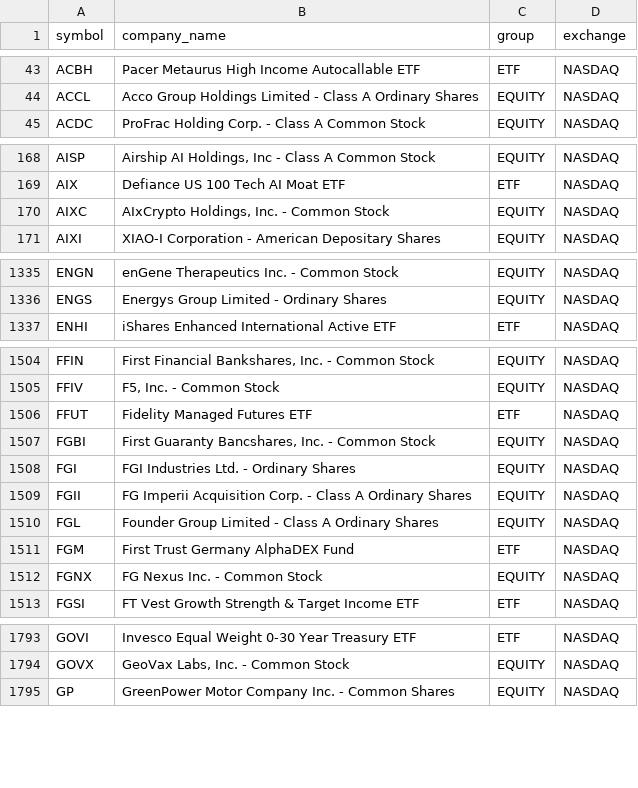
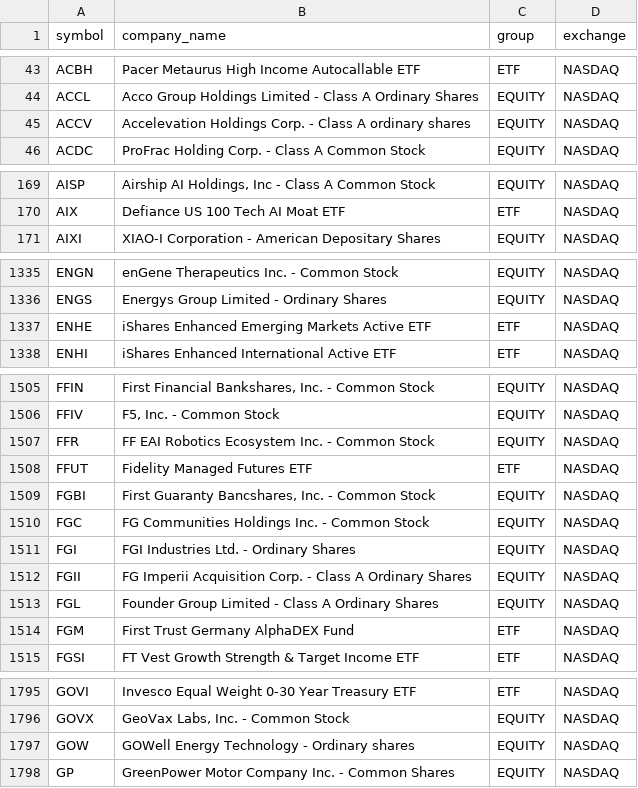
Before and after one commit to darshandarshan6887-bot/US_SCANNSE, a CSV file: shared-data/us_universe_all.csv, drawn as a sheet; only a part is shown, gaps mark what is left out; the diff covers the shown part only.

```diff
--- a/shared-data/us_universe_all.csv
+++ b/shared-data/us_universe_all.csv
@@ -44,2 +44,3 @@ ACBH,Pacer Metaurus High Income Autocallable ETF,ETF,NASDAQ
 ACCL,Acco Group Holdings Limited - Class A Ordinary Shares,EQUITY,NASDAQ
+ACCV,Accelevation Holdings Corp. - Class A ordinary shares,EQUITY,NASDAQ
 ACDC,ProFrac Holding Corp. - Class A Common Stock,EQUITY,NASDAQ
@@ -169,3 +170,2 @@ AISP,"Airship AI Holdings, Inc - Class A Common Stock",EQUITY,NASDAQ
 AIX,Defiance US 100 Tech AI Moat ETF,ETF,NASDAQ
-AIXC,"AIxCrypto Holdings, Inc. - Common Stock",EQUITY,NASDAQ
 AIXI,XIAO-I Corporation - American Depositary Shares,EQUITY,NASDAQ
@@ -1336,2 +1336,3 @@ ENGN,enGene Therapeutics Inc. - Common Stock,EQUITY,NASDAQ
 ENGS,Energys Group Limited - Ordinary Shares,EQUITY,NASDAQ
+ENHE,iShares Enhanced Emerging Markets Active ETF,ETF,NASDAQ
 ENHI,iShares Enhanced International Active ETF,ETF,NASDAQ
@@ -1505,4 +1506,6 @@ FFIN,"First Financial Bankshares, Inc. - Common Stock",EQUITY,NASDAQ
 FFIV,"F5, Inc. - Common Stock",EQUITY,NASDAQ
+FFR,FF EAI Robotics Ecosystem Inc. - Common Stock,EQUITY,NASDAQ
 FFUT,Fidelity Managed Futures ETF,ETF,NASDAQ
 FGBI,"First Guaranty Bancshares, Inc. - Common Stock",EQUITY,NASDAQ
+FGC,FG Communities Holdings Inc. - Common Stock,EQUITY,NASDAQ
 FGI,FGI Industries Ltd. - Ordinary Shares,EQUITY,NASDAQ
@@ -1511,3 +1514,2 @@ FGL,Founder Group Limited - Class A Ordinary Shares,EQUITY,NASDAQ
 FGM,First Trust Germany AlphaDEX Fund,ETF,NASDAQ
-FGNX,FG Nexus Inc. - Common Stock,EQUITY,NASDAQ
 FGSI,FT Vest Growth Strength & Target Income ETF,ETF,NASDAQ
@@ -1794,2 +1796,3 @@ GOVI,Invesco Equal Weight 0-30 Year Treasury ETF,ETF,NASDAQ
 GOVX,"GeoVax Labs, Inc. - Common Stock",EQUITY,NASDAQ
+GOW,GOWell Energy Technology - Ordinary shares,EQUITY,NASDAQ
 GP,GreenPower Motor Company Inc. - Common Shares,EQUITY,NASDAQ
```
Also changed, not shown: 14 added rows, 6 removed rows and 8 edited cells elsewhere in this file, 2 other files.
